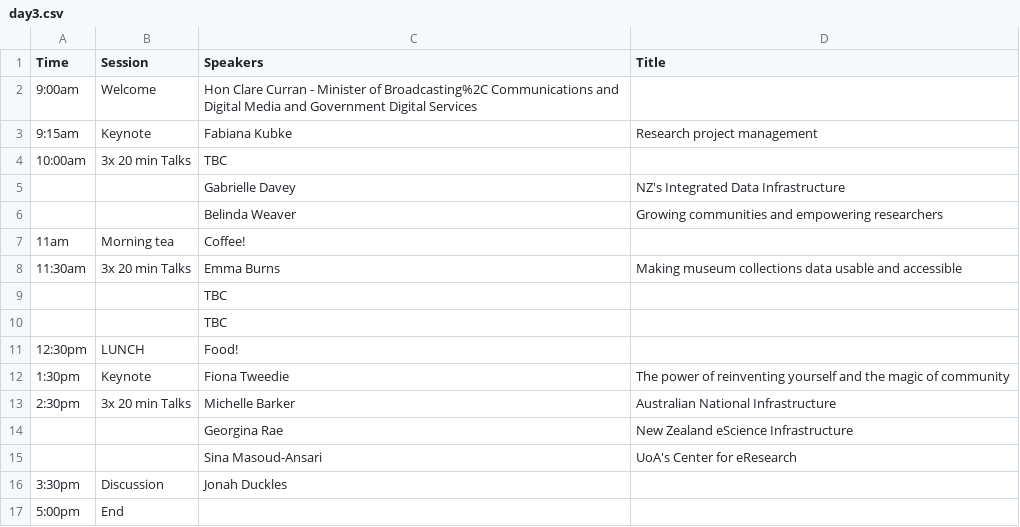
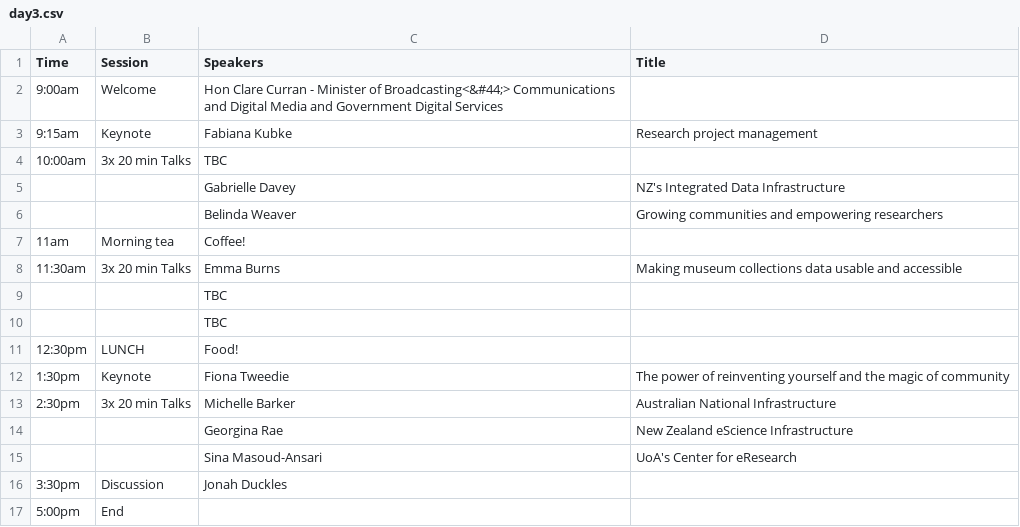
Before and after one commit to resbaz/resbaz2018, a CSV file: dunedin/day3.csv, drawn as a sheet.

Commit message:
Update day3.csv

```diff
--- a/dunedin/day3.csv
+++ b/dunedin/day3.csv
@@ -1,3 +1,3 @@
 Time,Session,Speakers,Title
-9:00am,Welcome,Hon Clare Curran - Minister of Broadcasting%2C Communications and Digital Media and Government Digital Services,
+9:00am,Welcome,Hon Clare Curran - Minister of Broadcasting<&#44;> Communications and Digital Media and Government Digital Services,
 9:15am,Keynote,Fabiana Kubke,Research project management
```
